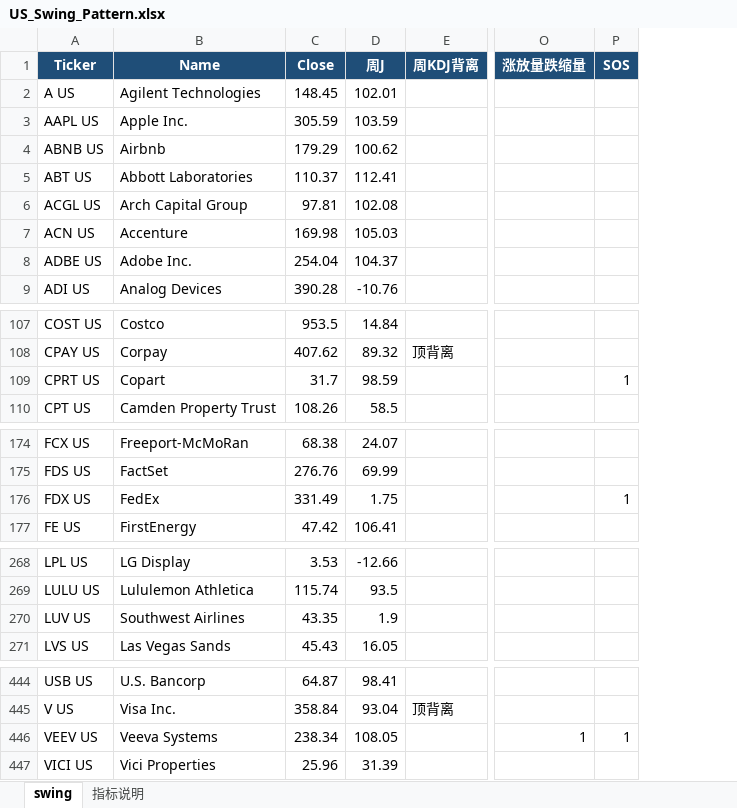
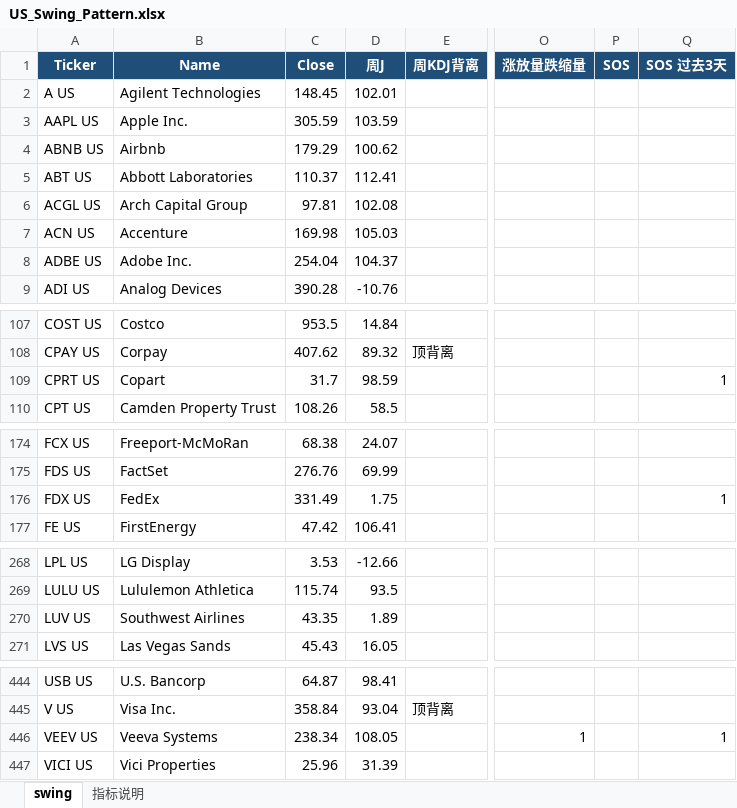
Before and after one commit to jibom/trend-equity-screener, an Excel workbook: hk_swing_pattern/US_Swing_Pattern.xlsx, sheet swing, drawn as a sheet; only a part is shown, gaps mark what is left out; values as stored, in another font and other column widths than the file's, no borders; the diff names each change by its address in the sheet, - before the commit and + after, or states it on an @@ line.

```diff
--- a/hk_swing_pattern/US_Swing_Pattern.xlsx (sheet swing)
+++ b/hk_swing_pattern/US_Swing_Pattern.xlsx (sheet swing)
+column Q (SOS 过去3天), row 109: 1; row 176: 1; row 446: 1
-P109 (SOS): 1
+P109 (SOS): (empty)
-P176 (SOS): 1
+P176 (SOS): (empty)
-D270 (周J): 1.9
+D270 (周J): 1.89
-P446 (SOS): 1
+P446 (SOS): (empty)
```
Also changed, not shown: sheet 指标说明, public/hk_swing_pattern/US_Swing_Pattern.xlsx, 2 other files.
